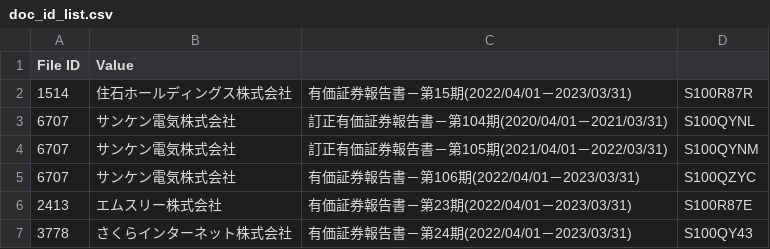
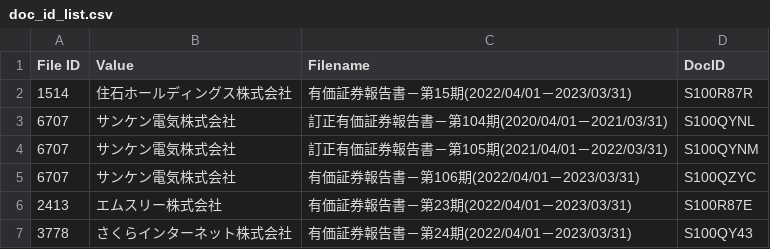
Before and after one commit to SIMONDSKNIGHT/Leadership-DB-Builder, a CSV file: doc_id_list.csv, drawn as a sheet; only a part is shown.

```diff
--- a/doc_id_list.csv
+++ b/doc_id_list.csv
@@ -1,2 +1,2 @@
-File ID,Value
+File ID,Value,Filename,DocID
 1514,住石ホールディングス株式会社,有価証券報告書－第15期(2022/04/01－2023/03/31),S100R87R
```
Also changed, not shown: 3 other files.
